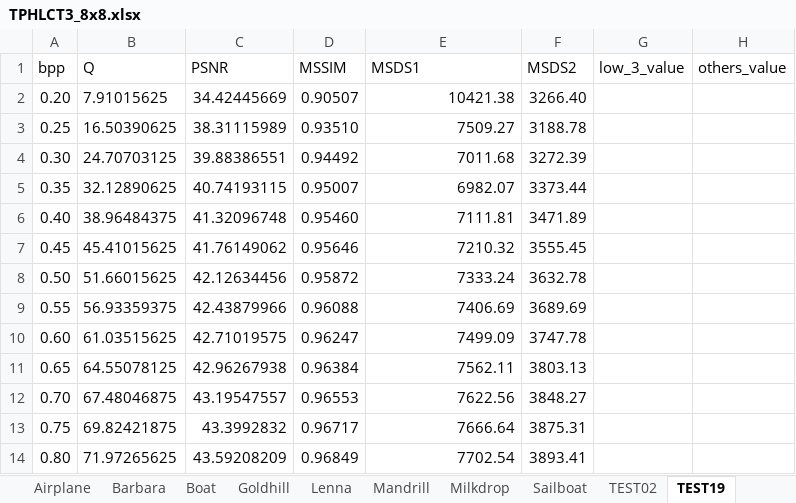
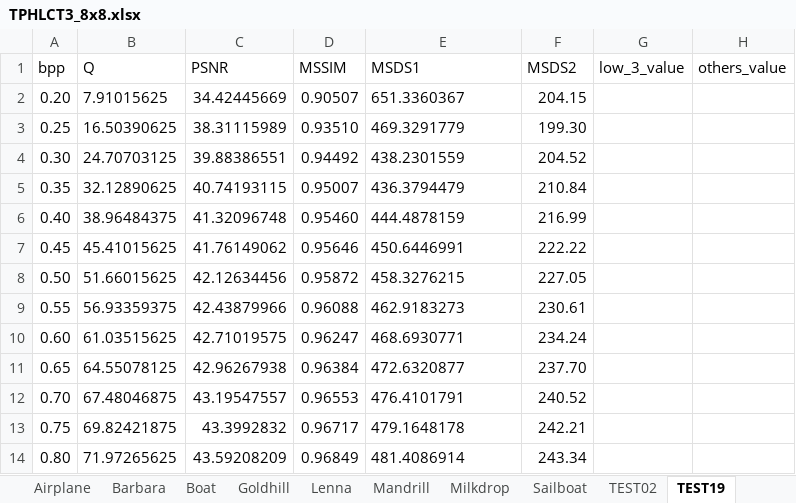
Before and after one commit to Hiroya-W/TPHLCT_and_DMLCT, an Excel workbook: Plot_tool/xlsx/TPHLCT3_8x8.xlsx, sheet TEST19, drawn as a sheet; values as stored, in another font and other column widths than the file's, no borders; the diff names each change by its address in the sheet, - before the commit and + after, or states it on an @@ line.

```diff
--- a/Plot_tool/xlsx/TPHLCT3_8x8.xlsx (sheet TEST19)
+++ b/Plot_tool/xlsx/TPHLCT3_8x8.xlsx (sheet TEST19)
-E2 (MSDS1): 10421.38
+E2 (MSDS1): 651.3360367
-E2:E14 alignment: right
+E2:E14 alignment: left
-F2 (MSDS2): 3266.40
+F2 (MSDS2): 204.15
-E3 (MSDS1): 7509.27
+E3 (MSDS1): 469.3291779
-F3 (MSDS2): 3188.78
+F3 (MSDS2): 199.30
-E4 (MSDS1): 7011.68
+E4 (MSDS1): 438.2301559
-F4 (MSDS2): 3272.39
+F4 (MSDS2): 204.52
-E5 (MSDS1): 6982.07
+E5 (MSDS1): 436.3794479
-F5 (MSDS2): 3373.44
+F5 (MSDS2): 210.84
-E6 (MSDS1): 7111.81
+E6 (MSDS1): 444.4878159
-F6 (MSDS2): 3471.89
+F6 (MSDS2): 216.99
-E7 (MSDS1): 7210.32
+E7 (MSDS1): 450.6446991
-F7 (MSDS2): 3555.45
+F7 (MSDS2): 222.22
-E8 (MSDS1): 7333.24
+E8 (MSDS1): 458.3276215
-F8 (MSDS2): 3632.78
+F8 (MSDS2): 227.05
-E9 (MSDS1): 7406.69
+E9 (MSDS1): 462.9183273
-F9 (MSDS2): 3689.69
+F9 (MSDS2): 230.61
-E10 (MSDS1): 7499.09
+E10 (MSDS1): 468.6930771
-F10 (MSDS2): 3747.78
+F10 (MSDS2): 234.24
-E11 (MSDS1): 7562.11
+E11 (MSDS1): 472.6320877
-F11 (MSDS2): 3803.13
+F11 (MSDS2): 237.70
-E12 (MSDS1): 7622.56
+E12 (MSDS1): 476.4101791
-F12 (MSDS2): 3848.27
+F12 (MSDS2): 240.52
-E13 (MSDS1): 7666.64
+E13 (MSDS1): 479.1648178
-F13 (MSDS2): 3875.31
+F13 (MSDS2): 242.21
-E14 (MSDS1): 7702.54
+E14 (MSDS1): 481.4086914
-F14 (MSDS2): 3893.41
+F14 (MSDS2): 243.34
```
Also changed, not shown: sheet TEST02, Plot_tool/xlsx/DCT_8x8.xlsx, 2 other files.
